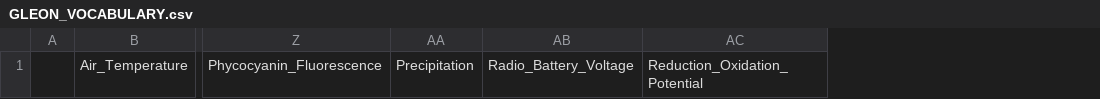
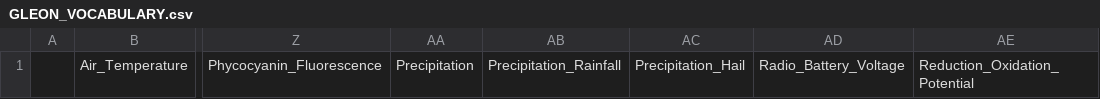
Before and after one commit to luke-barnett/B3, a CSV file: IndiaTango/IndiaTango/Resources/GLEON_VOCABULARY.csv, drawn as a sheet; only a part is shown, gaps mark what is left out; the diff names each change by its address in the sheet, - before the commit and + after, or states it on an @@ line.

Commit message:
Split Precipitation for rainfall and hail

```diff
--- a/IndiaTango/IndiaTango/Resources/GLEON_VOCABULARY.csv
+++ b/IndiaTango/IndiaTango/Resources/GLEON_VOCABULARY.csv
+column AB, row 1: Precipitation_Rainfall
+column AC, row 1: Precipitation_Hail
```
